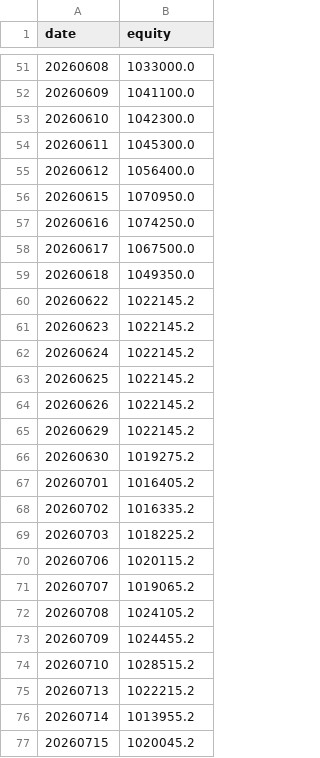
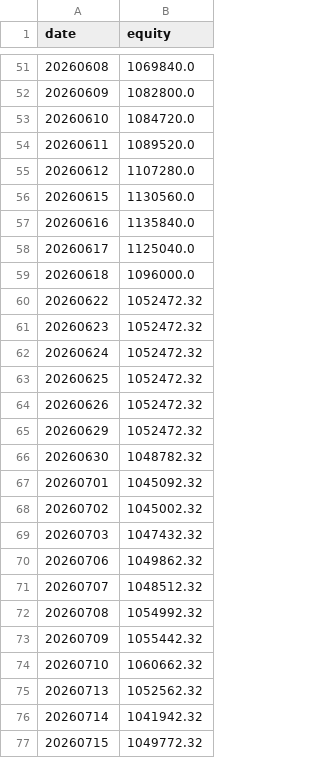
Before and after one commit to xizhenchao123/-, a CSV file: jd2611_quant/output/equity_curve.csv, drawn as a sheet; only a part is shown, gaps mark what is left out; the diff covers the shown part only.

```diff
--- a/jd2611_quant/output/equity_curve.csv
+++ b/jd2611_quant/output/equity_curve.csv
@@ -51,27 +51,27 @@
-20260608,1033000.0
-20260609,1041100.0
-20260610,1042300.0
-20260611,1045300.0
-20260612,1056400.0
-20260615,1070950.0
-20260616,1074250.0
-20260617,1067500.0
-20260618,1049350.0
-20260622,1022145.2
-20260623,1022145.2
-20260624,1022145.2
-20260625,1022145.2
-20260626,1022145.2
-20260629,1022145.2
-20260630,1019275.2
-20260701,1016405.2
-20260702,1016335.2
-20260703,1018225.2
-20260706,1020115.2
-20260707,1019065.2
-20260708,1024105.2
-20260709,1024455.2
-20260710,1028515.2
-20260713,1022215.2
-20260714,1013955.2
-20260715,1020045.2
+20260608,1069840.0
+20260609,1082800.0
+20260610,1084720.0
+20260611,1089520.0
+20260612,1107280.0
+20260615,1130560.0
+20260616,1135840.0
+20260617,1125040.0
+20260618,1096000.0
+20260622,1052472.32
+20260623,1052472.32
+20260624,1052472.32
+20260625,1052472.32
+20260626,1052472.32
+20260629,1052472.32
+20260630,1048782.32
+20260701,1045092.32
+20260702,1045002.32
+20260703,1047432.32
+20260706,1049862.32
+20260707,1048512.32
+20260708,1054992.32
+20260709,1055442.32
+20260710,1060662.32
+20260713,1052562.32
+20260714,1041942.32
+20260715,1049772.32
```
Also changed, not shown: 71 edited cells elsewhere in this file, jd2611_quant/output/trades.csv, 3 other files.
